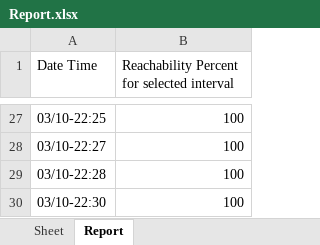
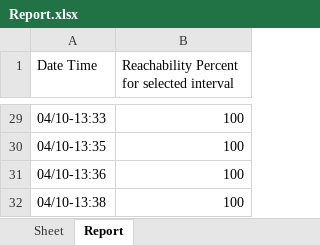
Before and after one commit to rohitdhavade/Home_internet_monitoring, an Excel workbook: Report.xlsx, sheet Report, drawn as a sheet; only a part is shown, gaps mark what is left out; values as stored, in another font and other column widths than the file's, no borders; charts and pictures not drawn; addresses are those after the commit; the diff covers the shown part only; the diff names each change by its address in the sheet, - before the commit and + after, or states it on an @@ line.

```diff
--- a/Report.xlsx (sheet Report)
+++ b/Report.xlsx (sheet Report)
-A29 (Date Time): 03/10-22:25
+A29 (Date Time): 04/10-13:33
-A30 (Date Time): 03/10-22:27
+A30 (Date Time): 04/10-13:35
-A31 (Date Time): 03/10-22:28
+A31 (Date Time): 04/10-13:36
-A32 (Date Time): 03/10-22:30
+A32 (Date Time): 04/10-13:38
```
Also changed, not shown: 3 added rows, 1 removed row and 24 edited cells elsewhere in this sheet, charts or pictures, Report - Copy.xlsx, 1 other file.
